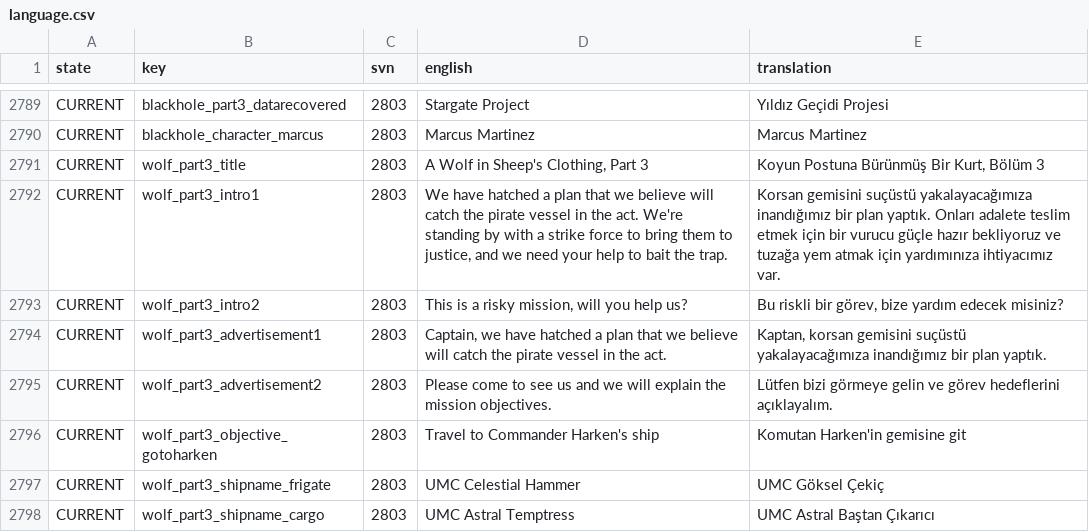
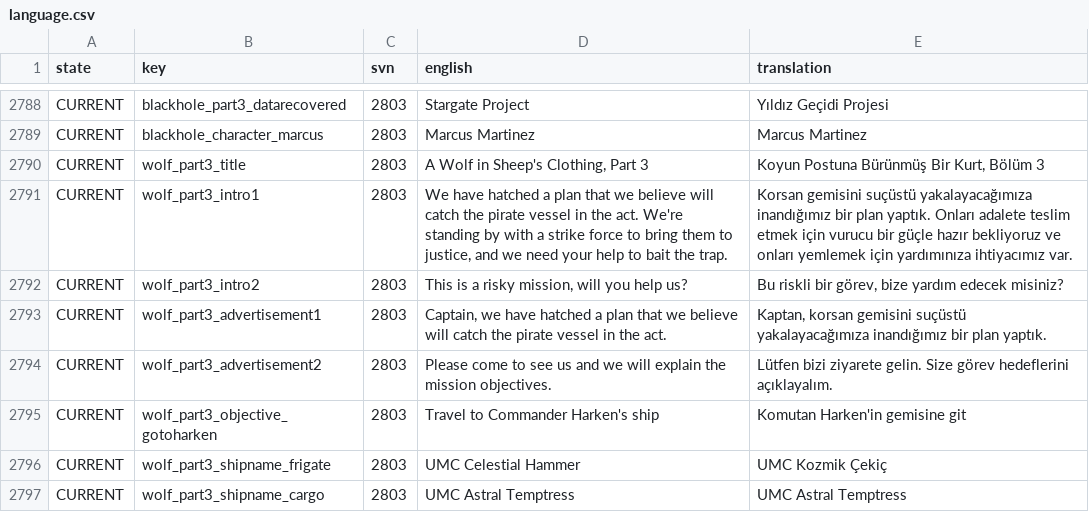
Before and after one commit to Totengeist/LastStarshipTranslations, a CSV file: latest/data/language/turkish/language.csv, drawn as a sheet; only a part is shown, gaps mark what is left out; the diff covers the shown part only.

```diff
--- a/latest/data/language/turkish/language.csv
+++ b/latest/data/language/turkish/language.csv
@@ -2791,8 +2790,8 @@ CURRENT,blackhole_character_marcus,2803,Marcus Martinez,Marcus Martinez
 CURRENT,wolf_part3_title,2803,"A Wolf in Sheep's Clothing, Part 3","Koyun Postuna Bürünmüş Bir Kurt, Bölüm 3"
-CURRENT,wolf_part3_intro1,2803,"We have hatched a plan that we believe will catch the pirate vessel in the act.  We're standing by with a strike force to bring them to justice, and we need your help to bait the trap.",Korsan gemisini suçüstü yakalayacağımıza inandığımız bir plan yaptık.  Onları adalete teslim etmek için bir vurucu güçle hazır bekliyoruz ve tuzağa yem atmak için yardımınıza ihtiyacımız var.
+CURRENT,wolf_part3_intro1,2803,"We have hatched a plan that we believe will catch the pirate vessel in the act.  We're standing by with a strike force to bring them to justice, and we need your help to bait the trap.",Korsan gemisini suçüstü yakalayacağımıza inandığımız bir plan yaptık.  Onları adalete teslim etmek için vurucu bir güçle hazır bekliyoruz ve onları yemlemek için yardımınıza ihtiyacımız var.
 CURRENT,wolf_part3_intro2,2803,"This is a risky mission, will you help us?","Bu riskli bir görev, bize yardım edecek misiniz?"
 CURRENT,wolf_part3_advertisement1,2803,"Captain, we have hatched a plan that we believe will catch the pirate vessel in the act.","Kaptan, korsan gemisini suçüstü yakalayacağımıza inandığımız bir plan yaptık."
-CURRENT,wolf_part3_advertisement2,2803,Please come to see us and we will explain the mission objectives.,Lütfen bizi görmeye gelin ve görev hedeflerini açıklayalım.
+CURRENT,wolf_part3_advertisement2,2803,Please come to see us and we will explain the mission objectives.,Lütfen bizi ziyarete gelin. Size görev hedeflerini açıklayalım.
 CURRENT,wolf_part3_objective_gotoharken,2803,Travel to Commander Harken's ship,Komutan Harken'in gemisine git
-CURRENT,wolf_part3_shipname_frigate,2803,UMC Celestial Hammer,UMC Göksel Çekiç
-CURRENT,wolf_part3_shipname_cargo,2803,UMC Astral Temptress,UMC Astral Baştan Çıkarıcı
+CURRENT,wolf_part3_shipname_frigate,2803,UMC Celestial Hammer,UMC Kozmik Çekiç
+CURRENT,wolf_part3_shipname_cargo,2803,UMC Astral Temptress,UMC Astral Temptress
```
Also changed, not shown: 1 removed row and 77 edited cells elsewhere in this file, 1 other file.
